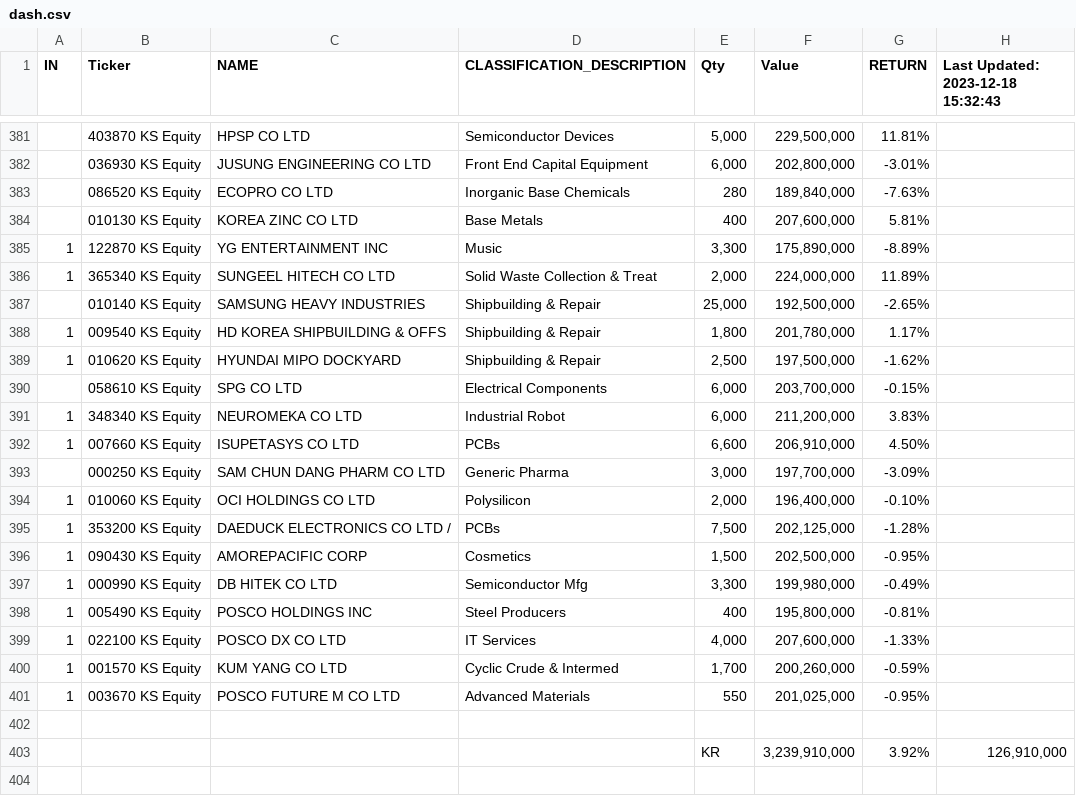
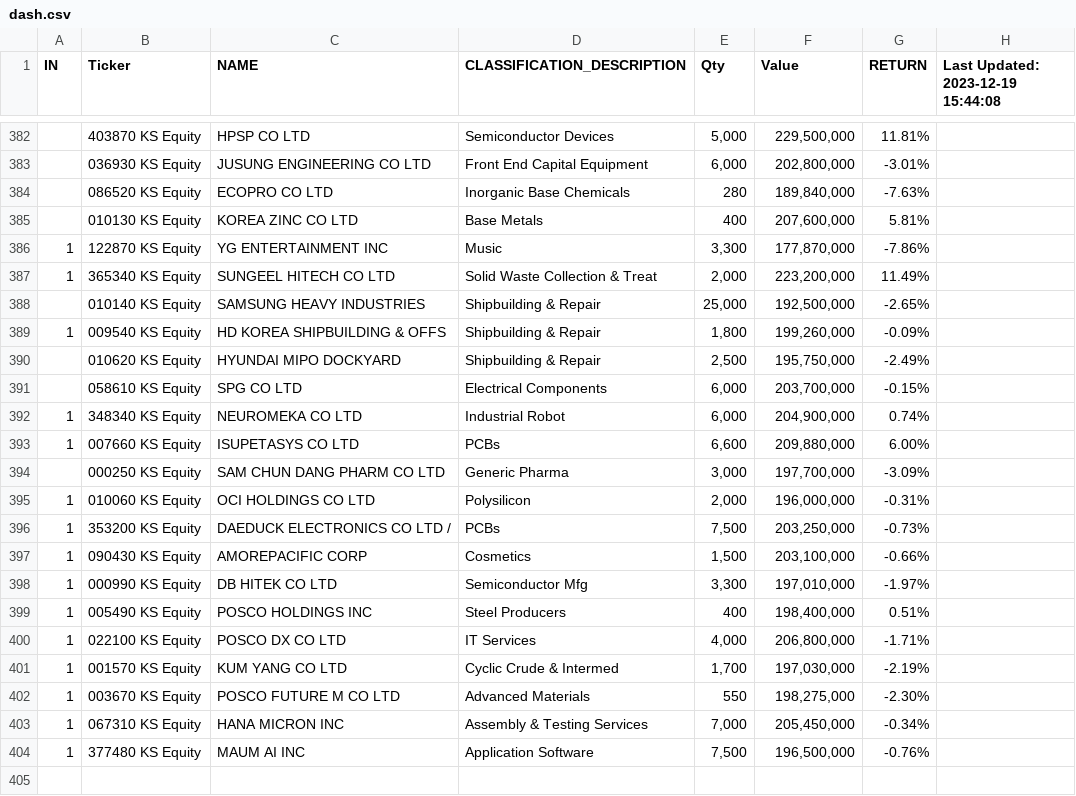
Before and after one commit to jjmerits/Dashboard, a CSV file: dash.csv, drawn as a sheet; only a part is shown, gaps mark what is left out; the shorter side is filled out with more unchanged rows; the diff covers the shown part only.

```diff
--- a/dash.csv
+++ b/dash.csv
@@ -1 +1 @@
-IN,Ticker,NAME,CLASSIFICATION_DESCRIPTION,Qty,Value,RETURN,Last Updated: 2023-12-18 15:32:43
+IN,Ticker,NAME,CLASSIFICATION_DESCRIPTION,Qty,Value,RETURN,Last Updated: 2023-12-19 15:44:08
@@ -384,20 +385,21 @@ IN,Ticker,NAME,CLASSIFICATION_DESCRIPTION,Qty,Value,RETURN,Last Updated: 2023-12
 ,010130 KS Equity,KOREA ZINC CO LTD,Base Metals,400,"207,600,000",5.81%,
-1,122870 KS Equity,YG ENTERTAINMENT INC,Music,"3,300","175,890,000",-8.89%,
-1,365340 KS Equity,SUNGEEL HITECH CO LTD,Solid Waste Collection & Treat,"2,000","224,000,000",11.89%,
+1,122870 KS Equity,YG ENTERTAINMENT INC,Music,"3,300","177,870,000",-7.86%,
+1,365340 KS Equity,SUNGEEL HITECH CO LTD,Solid Waste Collection & Treat,"2,000","223,200,000",11.49%,
 ,010140 KS Equity,SAMSUNG HEAVY INDUSTRIES,Shipbuilding & Repair,"25,000","192,500,000",-2.65%,
-1,009540 KS Equity,HD KOREA SHIPBUILDING & OFFS,Shipbuilding & Repair,"1,800","201,780,000",1.17%,
-1,010620 KS Equity,HYUNDAI MIPO DOCKYARD,Shipbuilding & Repair,"2,500","197,500,000",-1.62%,
+1,009540 KS Equity,HD KOREA SHIPBUILDING & OFFS,Shipbuilding & Repair,"1,800","199,260,000",-0.09%,
+,010620 KS Equity,HYUNDAI MIPO DOCKYARD,Shipbuilding & Repair,"2,500","195,750,000",-2.49%,
 ,058610 KS Equity,SPG CO LTD,Electrical Components,"6,000","203,700,000",-0.15%,
-1,348340 KS Equity,NEUROMEKA CO LTD,Industrial Robot,"6,000","211,200,000",3.83%,
-1,007660 KS Equity,ISUPETASYS CO LTD,PCBs,"6,600","206,910,000",4.50%,
+1,348340 KS Equity,NEUROMEKA CO LTD,Industrial Robot,"6,000","204,900,000",0.74%,
+1,007660 KS Equity,ISUPETASYS CO LTD,PCBs,"6,600","209,880,000",6.00%,
 ,000250 KS Equity,SAM CHUN DANG PHARM CO LTD,Generic Pharma,"3,000","197,700,000",-3.09%,
-1,010060 KS Equity,OCI HOLDINGS CO LTD,Polysilicon,"2,000","196,400,000",-0.10%,
-1,353200 KS Equity,DAEDUCK ELECTRONICS CO LTD /,PCBs,"7,500","202,125,000",-1.28%,
-1,090430 KS Equity,AMOREPACIFIC CORP,Cosmetics,"1,500","202,500,000",-0.95%,
-1,000990 KS Equity,DB HITEK CO LTD,Semiconductor Mfg,"3,300","199,980,000",-0.49%,
-1,005490 KS Equity,POSCO HOLDINGS INC,Steel Producers,400,"195,800,000",-0.81%,
-1,022100 KS Equity,POSCO DX CO LTD,IT Services,"4,000","207,600,000",-1.33%,
-1,001570 KS Equity,KUM YANG CO LTD,Cyclic Crude & Intermed,"1,700","200,260,000",-0.59%,
-1,003670 KS Equity,POSCO FUTURE M CO LTD,Advanced Materials,550,"201,025,000",-0.95%,
+1,010060 KS Equity,OCI HOLDINGS CO LTD,Polysilicon,"2,000","196,000,000",-0.31%,
+1,353200 KS Equity,DAEDUCK ELECTRONICS CO LTD /,PCBs,"7,500","203,250,000",-0.73%,
+1,090430 KS Equity,AMOREPACIFIC CORP,Cosmetics,"1,500","203,100,000",-0.66%,
+1,000990 KS Equity,DB HITEK CO LTD,Semiconductor Mfg,"3,300","197,010,000",-1.97%,
+1,005490 KS Equity,POSCO HOLDINGS INC,Steel Producers,400,"198,400,000",0.51%,
+1,022100 KS Equity,POSCO DX CO LTD,IT Services,"4,000","206,800,000",-1.71%,
+1,001570 KS Equity,KUM YANG CO LTD,Cyclic Crude & Intermed,"1,700","197,030,000",-2.19%,
+1,003670 KS Equity,POSCO FUTURE M CO LTD,Advanced Materials,550,"198,275,000",-2.30%,
+1,067310 KS Equity,HANA MICRON INC,Assembly & Testing Services,"7,000","205,450,000",-0.34%,
+1,377480 KS Equity,MAUM AI INC,Application Software,"7,500","196,500,000",-0.76%,
 ,,,,,,,
-,,,,KR,"3,239,910,000",3.92%,"126,910,000"
```
Also changed, not shown: 7 added rows, 3 removed rows and 73 edited cells elsewhere in this file, com.csv.
